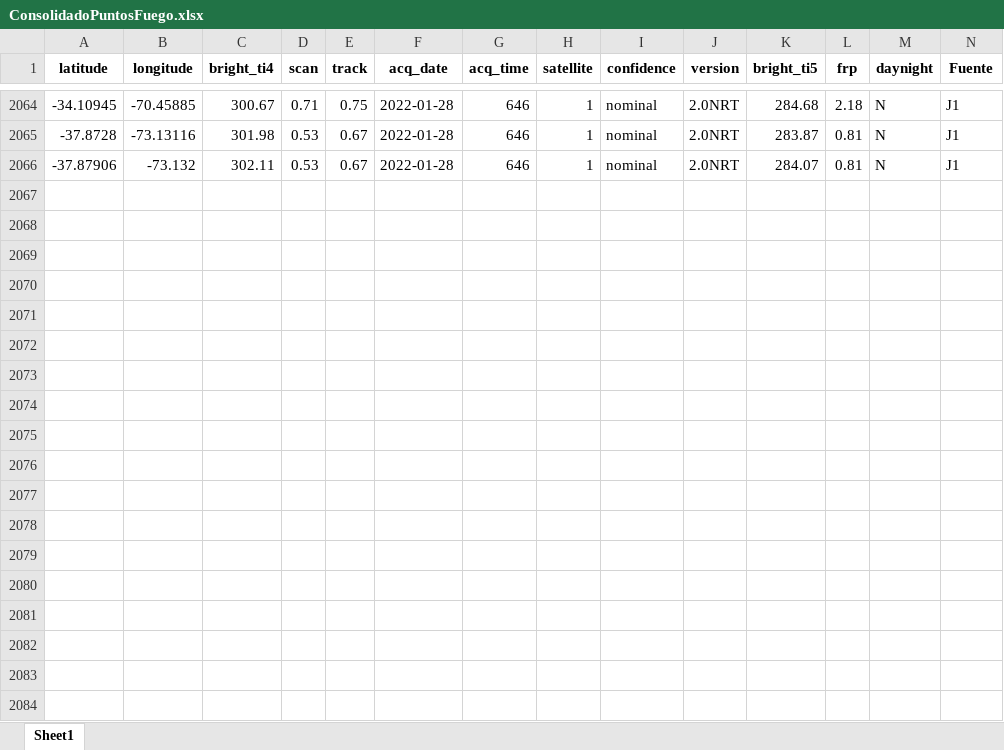
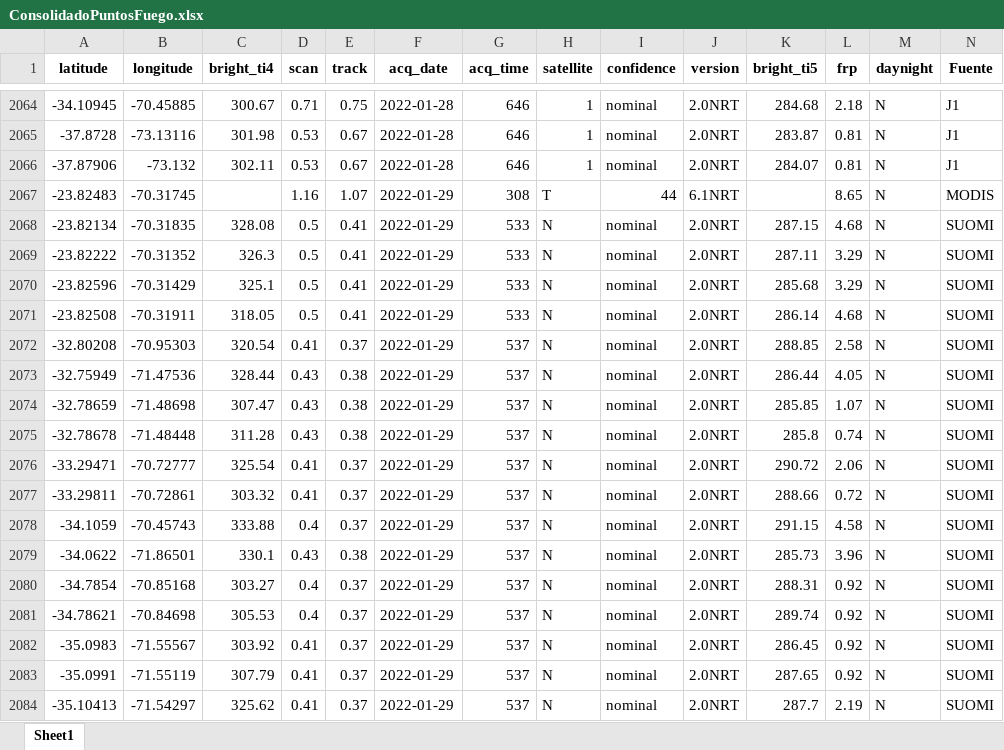
Before and after one commit to Sud-Austral/Fuego_LEAFLET, an Excel workbook: SEMANARIO_INCENDIO/Consolidado/ConsolidadoPuntosFuego.xlsx, sheet Sheet1, drawn as a sheet; only a part is shown, gaps mark what is left out; values as stored, in another font and other column widths than the file's, no borders; rows hold the shown columns only; the diff covers the shown part only; the diff names each change by its address in the sheet, - before the commit and + after, or states it on an @@ line.

```diff
--- a/SEMANARIO_INCENDIO/Consolidado/ConsolidadoPuntosFuego.xlsx (sheet Sheet1)
+++ b/SEMANARIO_INCENDIO/Consolidado/ConsolidadoPuntosFuego.xlsx (sheet Sheet1)
+row 2067: -23.82483 | -70.31745 |  | 1.16 | 1.07 | 2022-01-29 | 308 | T | 44 | 6.1NRT |  | 8.65 | N | MODIS
+row 2068: -23.82134 | -70.31835 | 328.08 | 0.5 | 0.41 | 2022-01-29 | 533 | N | nominal | 2.0NRT | 287.15 | 4.68 | N | SUOMI
+row 2069: -23.82222 | -70.31352 | 326.3 | 0.5 | 0.41 | 2022-01-29 | 533 | N | nominal | 2.0NRT | 287.11 | 3.29 | N | SUOMI
+row 2070: -23.82596 | -70.31429 | 325.1 | 0.5 | 0.41 | 2022-01-29 | 533 | N | nominal | 2.0NRT | 285.68 | 3.29 | N | SUOMI
+row 2071: -23.82508 | -70.31911 | 318.05 | 0.5 | 0.41 | 2022-01-29 | 533 | N | nominal | 2.0NRT | 286.14 | 4.68 | N | SUOMI
+row 2072: -32.80208 | -70.95303 | 320.54 | 0.41 | 0.37 | 2022-01-29 | 537 | N | nominal | 2.0NRT | 288.85 | 2.58 | N | SUOMI
+row 2073: -32.75949 | -71.47536 | 328.44 | 0.43 | 0.38 | 2022-01-29 | 537 | N | nominal | 2.0NRT | 286.44 | 4.05 | N | SUOMI
+row 2074: -32.78659 | -71.48698 | 307.47 | 0.43 | 0.38 | 2022-01-29 | 537 | N | nominal | 2.0NRT | 285.85 | 1.07 | N | SUOMI
+row 2075: -32.78678 | -71.48448 | 311.28 | 0.43 | 0.38 | 2022-01-29 | 537 | N | nominal | 2.0NRT | 285.8 | 0.74 | N | SUOMI
+row 2076: -33.29471 | -70.72777 | 325.54 | 0.41 | 0.37 | 2022-01-29 | 537 | N | nominal | 2.0NRT | 290.72 | 2.06 | N | SUOMI
+row 2077: -33.29811 | -70.72861 | 303.32 | 0.41 | 0.37 | 2022-01-29 | 537 | N | nominal | 2.0NRT | 288.66 | 0.72 | N | SUOMI
+row 2078: -34.1059 | -70.45743 | 333.88 | 0.4 | 0.37 | 2022-01-29 | 537 | N | nominal | 2.0NRT | 291.15 | 4.58 | N | SUOMI
+row 2079: -34.0622 | -71.86501 | 330.1 | 0.43 | 0.38 | 2022-01-29 | 537 | N | nominal | 2.0NRT | 285.73 | 3.96 | N | SUOMI
+row 2080: -34.7854 | -70.85168 | 303.27 | 0.4 | 0.37 | 2022-01-29 | 537 | N | nominal | 2.0NRT | 288.31 | 0.92 | N | SUOMI
+row 2081: -34.78621 | -70.84698 | 305.53 | 0.4 | 0.37 | 2022-01-29 | 537 | N | nominal | 2.0NRT | 289.74 | 0.92 | N | SUOMI
+row 2082: -35.0983 | -71.55567 | 303.92 | 0.41 | 0.37 | 2022-01-29 | 537 | N | nominal | 2.0NRT | 286.45 | 0.92 | N | SUOMI
+row 2083: -35.0991 | -71.55119 | 307.79 | 0.41 | 0.37 | 2022-01-29 | 537 | N | nominal | 2.0NRT | 287.65 | 0.92 | N | SUOMI
+row 2084: -35.10413 | -71.54297 | 325.62 | 0.41 | 0.37 | 2022-01-29 | 537 | N | nominal | 2.0NRT | 287.7 | 2.19 | N | SUOMI
```
Also changed, not shown: 44 added rows elsewhere in this sheet.
